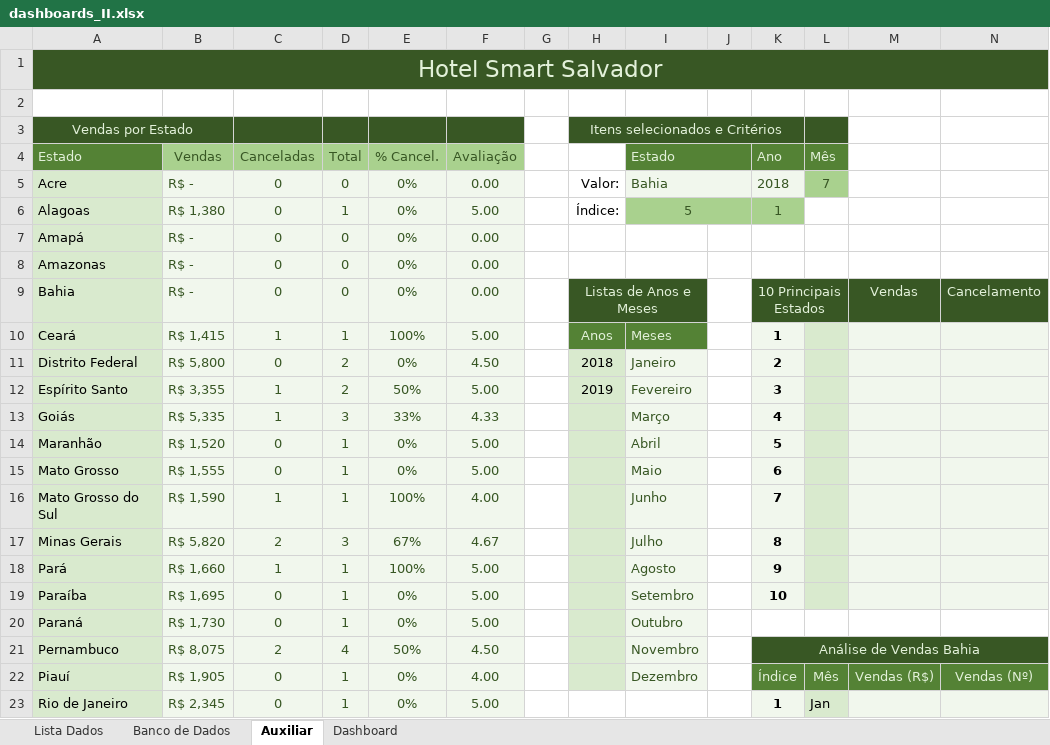
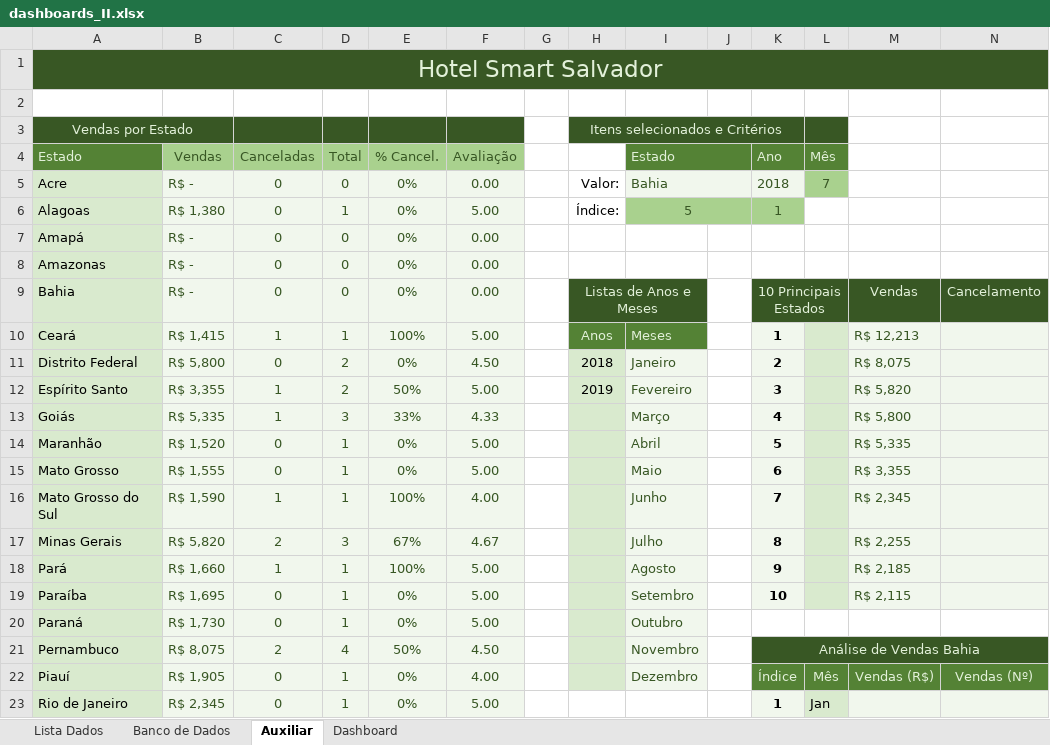
Before and after one commit to Lucgd97/Dash_Especialista_2, an Excel workbook: dashboards_II.xlsx, sheet Auxiliar, drawn as a sheet; only a part is shown; values as stored, in another font and other column widths than the file's, no borders; the diff names each change by its address in the sheet, - before the commit and + after, or states it on an @@ line.

Commit message:
implementando calculos do top 10

```diff
--- a/dashboards_II.xlsx (sheet Auxiliar)
+++ b/dashboards_II.xlsx (sheet Auxiliar)
-M10: (empty)
+M10: R$ 12,213
-M11: (empty)
+M11: R$ 8,075
-M12: (empty)
+M12: R$ 5,820
-M13: (empty)
+M13: R$ 5,800
-M14: (empty)
+M14: R$ 5,335
-M15: (empty)
+M15: R$ 3,355
-M16: (empty)
+M16: R$ 2,345
-M17: (empty)
+M17: R$ 2,255
-M18: (empty)
+M18: R$ 2,185
-M19: (empty)
+M19: R$ 2,115
```
